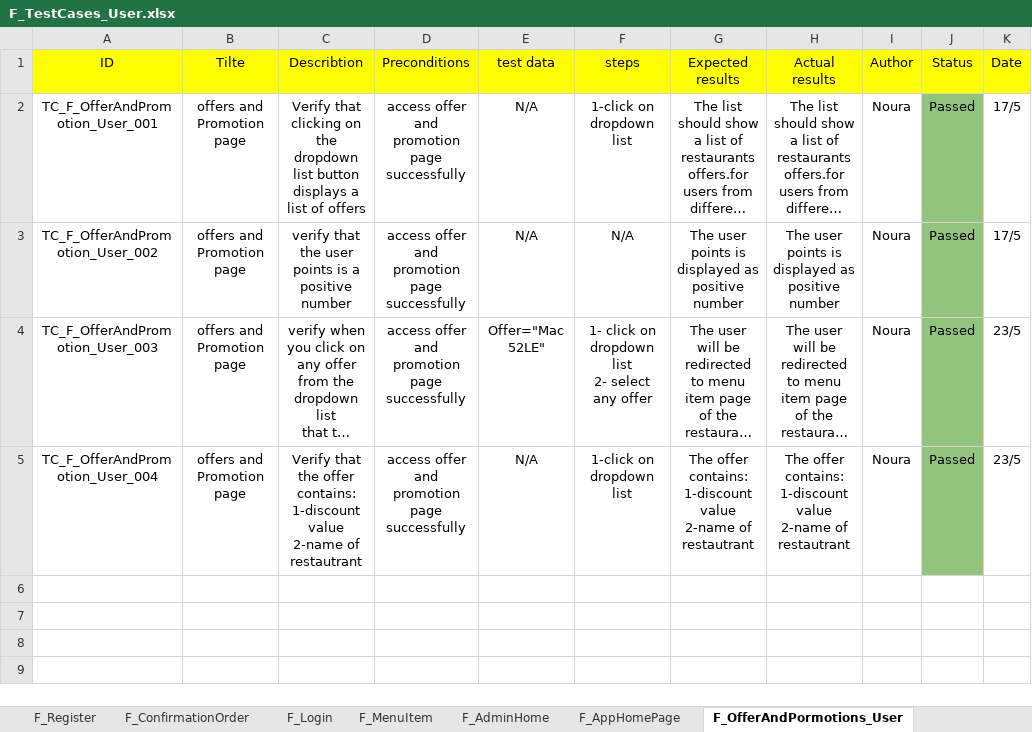
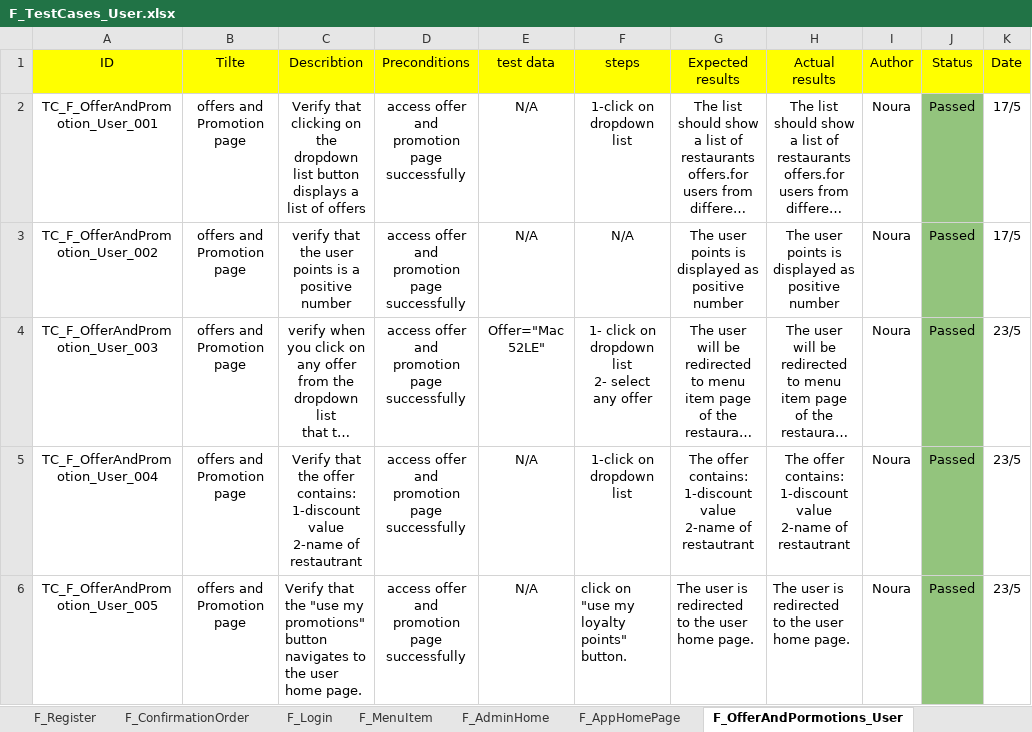
Before and after one commit to Aml-Nasser/QA_Foodies, an Excel workbook: Testing/F_TestCases_User.xlsx, sheet F_OfferAndPormotions_User, drawn as a sheet; long unchanged cells end in …; values as stored, in another font and other column widths than the file's, no borders; charts and pictures not drawn; ↵ is a line break in a cell; the diff names each change by its address in the sheet, - before the commit and + after, or states it on an @@ line.

```diff
--- a/Testing/F_TestCases_User.xlsx (sheet F_OfferAndPormotions_User)
+++ b/Testing/F_TestCases_User.xlsx (sheet F_OfferAndPormotions_User)
+row 6: TC_F_OfferAndPromotion_User_005 | offers and Promotion page | Verify that the "use my promotions" button navigates to the user home page. | access offer and promotion page ↵ successfully | N/A | click on "use my loyalty points" button. | The user is redirected to the user home page. | The user is redirected to the user home page. | Noura | Passed | 23/5
```
Also changed, not shown: sheet AddRestaurants_Admin, sheet F_ConfirmationOrder, sheet Add Offer_Admin, sheet F_Register, other sheet tabs, charts or pictures.
